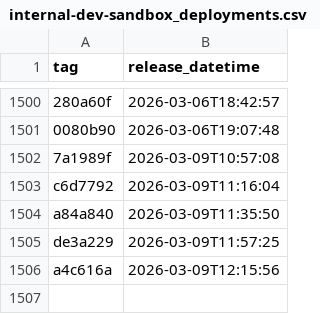
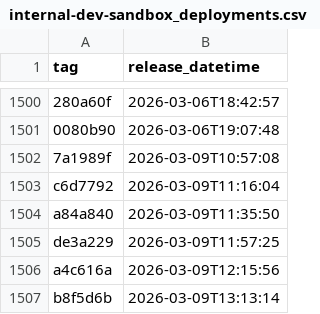
Before and after one commit to NHSDigital/prescriptionsforpatients, a CSV file: _data/internal-dev-sandbox_deployments.csv, drawn as a sheet; only a part is shown, gaps mark what is left out; the diff names each change by its address in the sheet, - before the commit and + after, or states it on an @@ line.

```diff
--- a/_data/internal-dev-sandbox_deployments.csv
+++ b/_data/internal-dev-sandbox_deployments.csv
+row 1507: b8f5d6b | 2026-03-09T13:13:14
```
Also changed, not shown: 1 other file.
